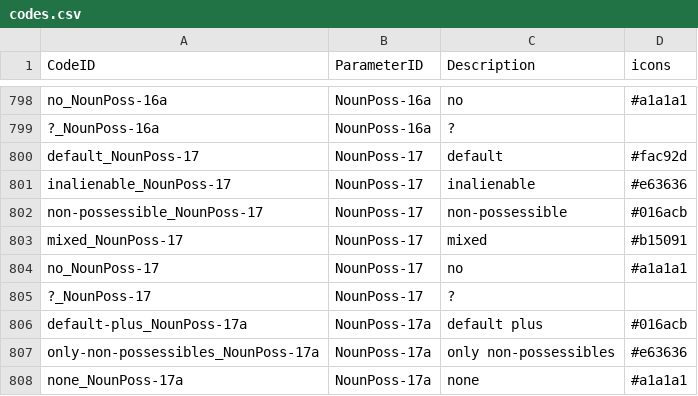
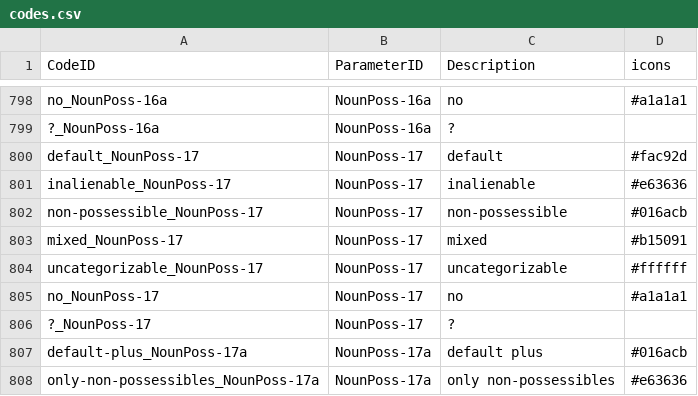
Before and after one commit to davidainman/atlas-data, a CSV file: cldf-atlas/codes.csv, drawn as a sheet; only a part is shown, gaps mark what is left out; the shorter side is filled out with more unchanged rows.

Commit message:
Making an Uncategorizable class
Adding an uncategorizable class requires permitting that JUXT, PSSR, PSSD, PSSR-PSSD, CLAUSE, CLASS questions can have uncategorizable as possible answers.

Becasue we only have a single uncategorizable class, food in Hidatsa, this affects only NounPoss-17 (CLASS), and I have lazily only instantiated it for this question. If I should instantiate it for all, please send the pull request back to me.

Resolves #81

```diff
--- a/cldf-atlas/codes.csv
+++ b/cldf-atlas/codes.csv
@@ -803,2 +803,3 @@ non-possessible_NounPoss-17,NounPoss-17,non-possessible,#016acb
 mixed_NounPoss-17,NounPoss-17,mixed,#b15091
+uncategorizable_NounPoss-17,NounPoss-17,uncategorizable,#ffffff
 no_NounPoss-17,NounPoss-17,no,#a1a1a1
```
Also changed, not shown: cldf-atlas/parameters.csv, cldf-possession/classes.csv, 1 other file.
